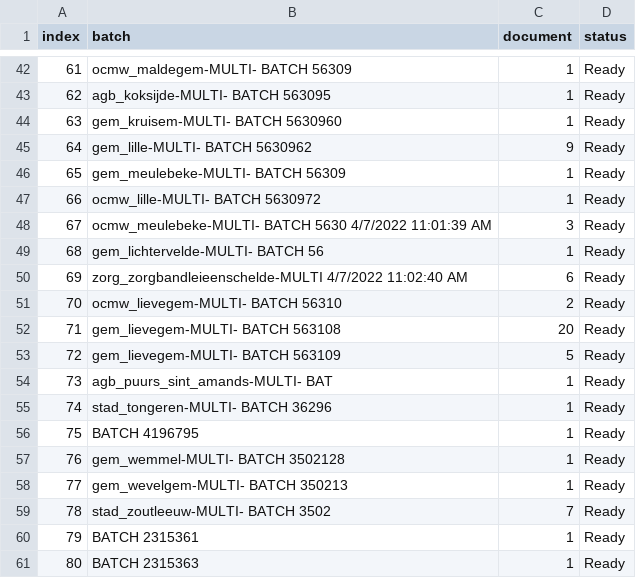
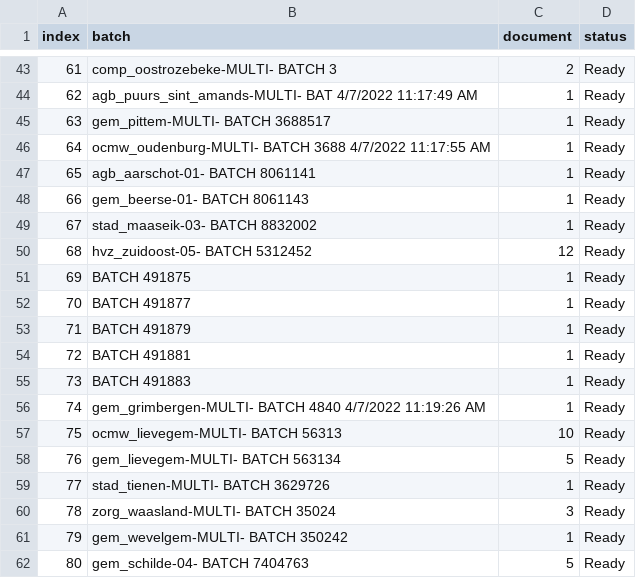
Before and after one commit to harivonyR/puppeteer-webscrap-app, a CSV file: public/assets/batch.csv, drawn as a sheet; only a part is shown, gaps mark what is left out; the diff covers the shown part only.

```diff
--- a/public/assets/batch.csv
+++ b/public/assets/batch.csv
@@ -42,20 +43,20 @@ index,batch,document,status
-61,ocmw_maldegem-MULTI- BATCH 56309,1,Ready
-62,agb_koksijde-MULTI- BATCH 563095,1,Ready
-63,gem_kruisem-MULTI- BATCH 5630960,1,Ready
-64,gem_lille-MULTI- BATCH 5630962,9,Ready
-65,gem_meulebeke-MULTI- BATCH 56309,1,Ready
-66,ocmw_lille-MULTI- BATCH 5630972,1,Ready
-67,ocmw_meulebeke-MULTI- BATCH 5630 4/7/2022 11:01:39 AM,3,Ready
-68,gem_lichtervelde-MULTI- BATCH 56,1,Ready
-69,zorg_zorgbandleieenschelde-MULTI 4/7/2022 11:02:40 AM,6,Ready
-70,ocmw_lievegem-MULTI- BATCH 56310,2,Ready
-71,gem_lievegem-MULTI- BATCH 563108,20,Ready
-72,gem_lievegem-MULTI- BATCH 563109,5,Ready
-73,agb_puurs_sint_amands-MULTI- BAT,1,Ready
-74,stad_tongeren-MULTI- BATCH 36296,1,Ready
-75,BATCH 4196795,1,Ready
-76,gem_wemmel-MULTI- BATCH 3502128,1,Ready
-77,gem_wevelgem-MULTI- BATCH 350213,1,Ready
-78,stad_zoutleeuw-MULTI- BATCH 3502,7,Ready
-79,BATCH 2315361,1,Ready
-80,BATCH 2315363,1,Ready
+61,comp_oostrozebeke-MULTI- BATCH 3,2,Ready
+62,agb_puurs_sint_amands-MULTI- BAT 4/7/2022 11:17:49 AM,1,Ready
+63,gem_pittem-MULTI- BATCH 3688517,1,Ready
+64,ocmw_oudenburg-MULTI- BATCH 3688 4/7/2022 11:17:55 AM,1,Ready
+65,agb_aarschot-01- BATCH 8061141,1,Ready
+66,gem_beerse-01- BATCH 8061143,1,Ready
+67,stad_maaseik-03- BATCH 8832002,1,Ready
+68,hvz_zuidoost-05- BATCH 5312452,12,Ready
+69,BATCH 491875,1,Ready
+70,BATCH 491877,1,Ready
+71,BATCH 491879,1,Ready
+72,BATCH 491881,1,Ready
+73,BATCH 491883,1,Ready
+74,gem_grimbergen-MULTI- BATCH 4840 4/7/2022 11:19:26 AM,1,Ready
+75,ocmw_lievegem-MULTI- BATCH 56313,10,Ready
+76,gem_lievegem-MULTI- BATCH 563134,5,Ready
+77,stad_tienen-MULTI- BATCH 3629726,1,Ready
+78,zorg_waasland-MULTI- BATCH 35024,3,Ready
+79,gem_wevelgem-MULTI- BATCH 350242,1,Ready
+80,gem_schilde-04- BATCH 7404763,5,Ready
```
Also changed, not shown: 5 added rows, 4 removed rows and 74 edited cells elsewhere in this file, 3 other files.
